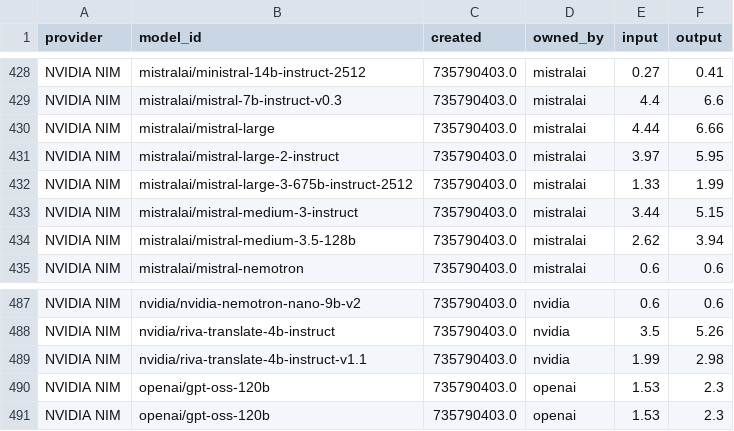
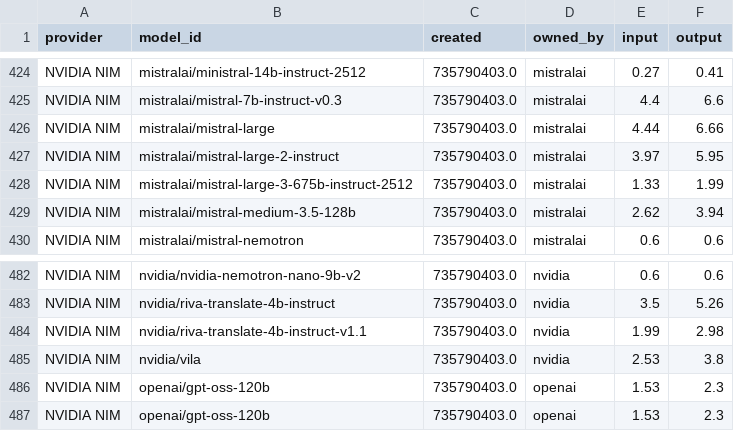
Before and after one commit to Ajithkelangath/ModelRadar-AI, a CSV file: data/provider_catalog.csv, drawn as a sheet; only a part is shown, gaps mark what is left out; the diff covers the shown part only.

```diff
--- a/data/provider_catalog.csv
+++ b/data/provider_catalog.csv
@@ -432,3 +428,2 @@ NVIDIA NIM,mistralai/mistral-large-2-instruct,735790403.0,mistralai,3.97,5.95
 NVIDIA NIM,mistralai/mistral-large-3-675b-instruct-2512,735790403.0,mistralai,1.33,1.99
-NVIDIA NIM,mistralai/mistral-medium-3-instruct,735790403.0,mistralai,3.44,5.15
 NVIDIA NIM,mistralai/mistral-medium-3.5-128b,735790403.0,mistralai,2.62,3.94
@@ -489,2 +484,3 @@ NVIDIA NIM,nvidia/riva-translate-4b-instruct,735790403.0,nvidia,3.5,5.26
 NVIDIA NIM,nvidia/riva-translate-4b-instruct-v1.1,735790403.0,nvidia,1.99,2.98
+NVIDIA NIM,nvidia/vila,735790403.0,nvidia,2.53,3.8
 NVIDIA NIM,openai/gpt-oss-120b,735790403.0,openai,1.53,2.3
```
Also changed, not shown: 4 removed rows and 12 moved rows elsewhere in this file, data/benchmark_results.csv, data/model_rankings.csv, 1 other file.
